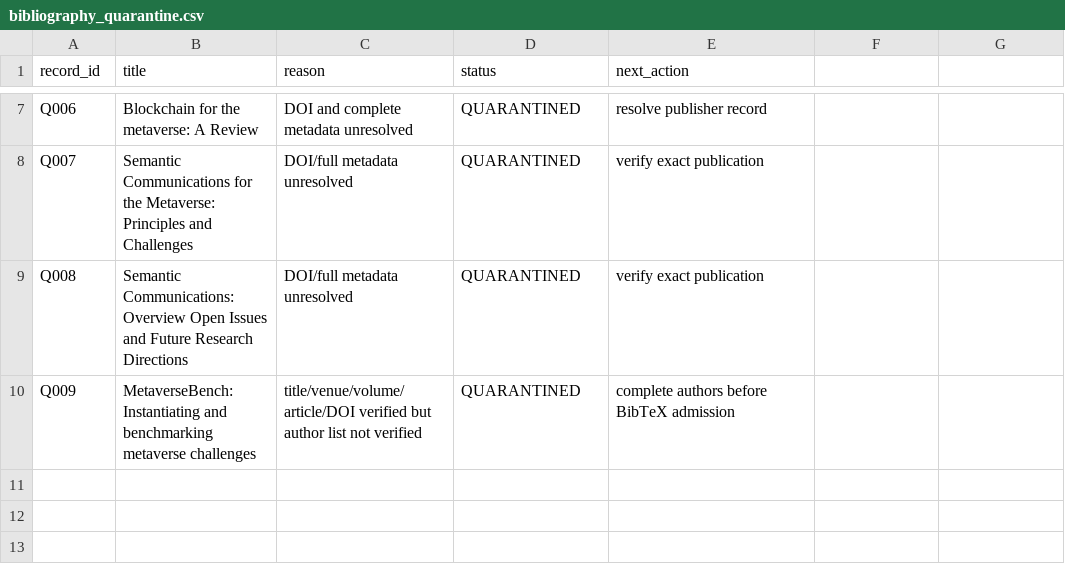
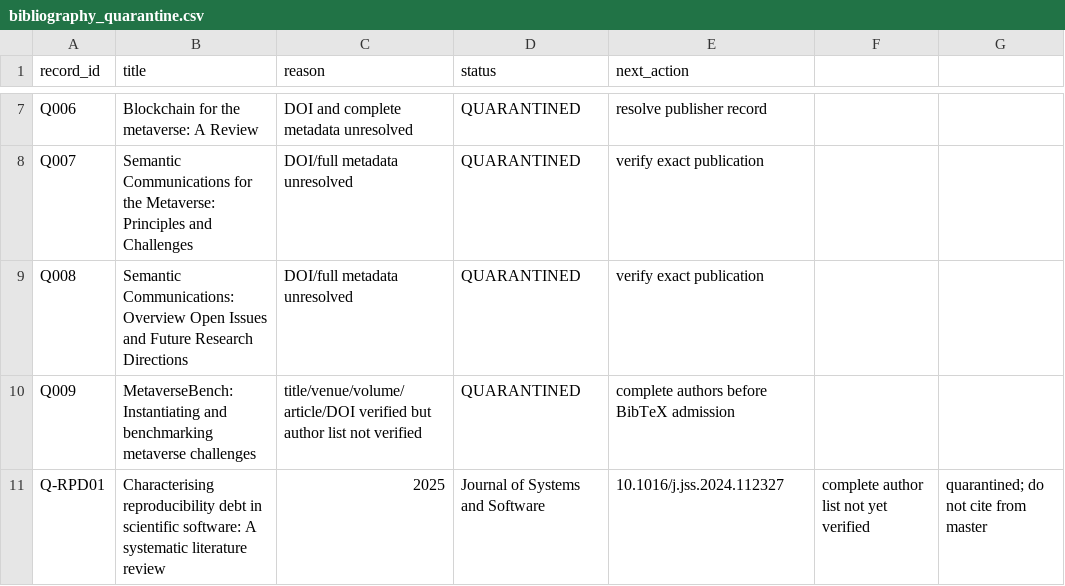
Before and after one commit to Arithmetic-Power-Geometry/Metaverse-Research-Framework, a CSV file: paper_ready_results/bibliography_quarantine.csv, drawn as a sheet; only a part is shown, gaps mark what is left out; the diff names each change by its address in the sheet, - before the commit and + after, or states it on an @@ line.

Commit message:
Quarantine reproducibility-debt paper pending complete authors

```diff
--- a/paper_ready_results/bibliography_quarantine.csv
+++ b/paper_ready_results/bibliography_quarantine.csv
+row 11: Q-RPD01 | Characterising reproducibility debt in scientific software: A systematic literature review | 2025 | Journal of Systems and Software | 10.1016/j.jss.2024.112327 | complete author list not yet verified | quarantined; do not cite from master
```
